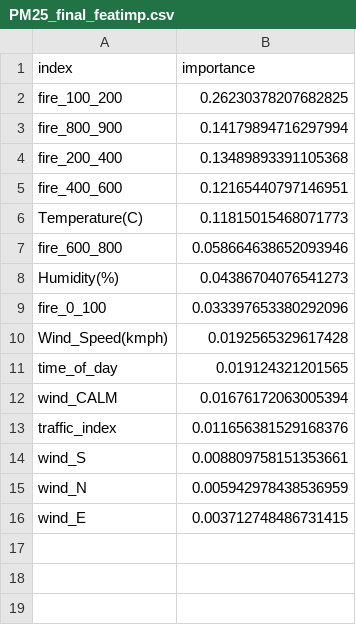
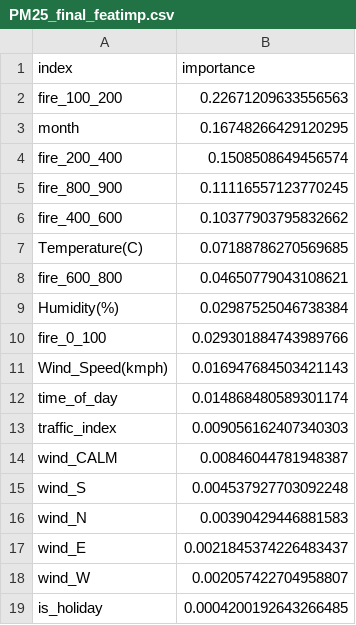
Before and after one commit to prajaotak/aqi_thailand2, a CSV file: models/bangkok/PM25_final_featimp.csv, drawn as a sheet.

```diff
--- a/models/bangkok/PM25_final_featimp.csv
+++ b/models/bangkok/PM25_final_featimp.csv
@@ -1,16 +1,19 @@
 index,importance
-fire_100_200,0.26230378207682825
-fire_800_900,0.14179894716297994
-fire_200_400,0.13489893391105368
-fire_400_600,0.12165440797146951
-Temperature(C),0.11815015468071773
-fire_600_800,0.058664638652093946
-Humidity(%),0.04386704076541273
-fire_0_100,0.033397653380292096
-Wind_Speed(kmph),0.0192565329617428
-time_of_day,0.019124321201565
-wind_CALM,0.01676172063005394
-traffic_index,0.011656381529168376
-wind_S,0.008809758151353661
-wind_N,0.005942978438536959
-wind_E,0.003712748486731415
+fire_100_200,0.22671209633556563
+month,0.16748266429120295
+fire_200_400,0.1508508649456574
+fire_800_900,0.11116557123770245
+fire_400_600,0.10377903795832662
+Temperature(C),0.07188786270569685
+fire_600_800,0.04650779043108621
+Humidity(%),0.02987525046738384
+fire_0_100,0.029301884743989766
+Wind_Speed(kmph),0.016947684503421143
+time_of_day,0.014868480589301174
+traffic_index,0.009056162407340303
+wind_CALM,0.00846044781948387
+wind_S,0.004537927703092248
+wind_N,0.00390429446881583
+wind_E,0.0021845374226483437
+wind_W,0.002057422704958807
+is_holiday,0.0004200192643266485
```
Also changed, not shown: models/bangkok/PM25_final_featimp_with_interact.csv, models/bangkok/PM25_op2_featimp.csv, 36 other files.
